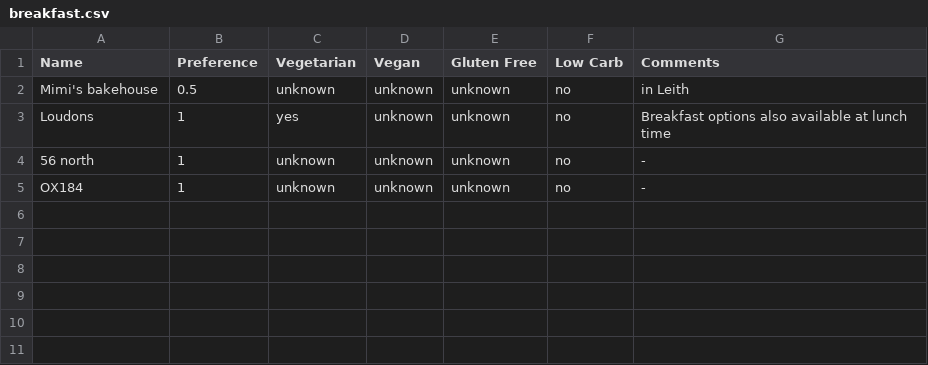
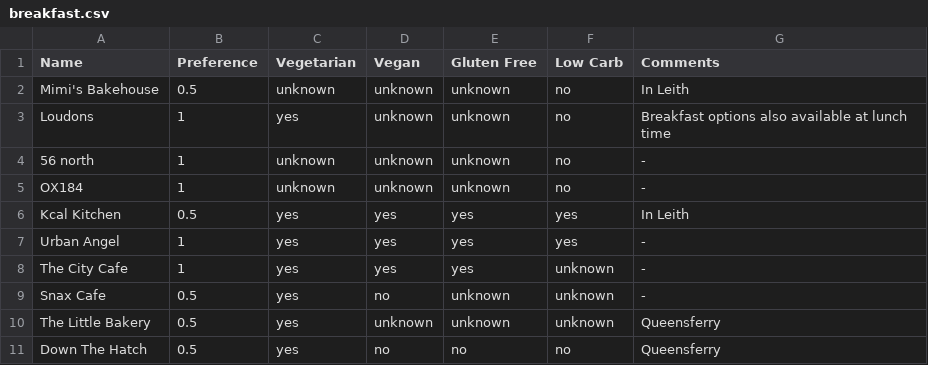
Before and after one commit to mbailleu/choose-place, a CSV file: breakfast.csv, drawn as a sheet.

Commit message:
Added some breakfast places

```diff
--- a/breakfast.csv
+++ b/breakfast.csv
@@ -1,3 +1,3 @@
 Name, Preference, Vegetarian, Vegan, Gluten Free, Low Carb, Comments
-Mimi's bakehouse, 0.5, unknown, unknown, unknown, no, in Leith
+Mimi's Bakehouse, 0.5, unknown, unknown, unknown, no, In Leith
 Loudons, 1, yes, unknown, unknown, no, Breakfast options also available at lunch time
@@ -5 +5,7 @@ Loudons, 1, yes, unknown, unknown, no, Breakfast options also available at lunch
 OX184, 1, unknown, unknown, unknown, no, -
+Kcal Kitchen, 0.5, yes, yes, yes, yes, In Leith
+Urban Angel, 1, yes, yes, yes, yes, -
+The City Cafe, 1, yes, yes, yes, unknown, -
+Snax Cafe, 0.5, yes, no, unknown, unknown, -
+The Little Bakery, 0.5, yes, unknown, unknown, unknown, Queensferry
+Down The Hatch, 0.5, yes, no, no, no, Queensferry
```
